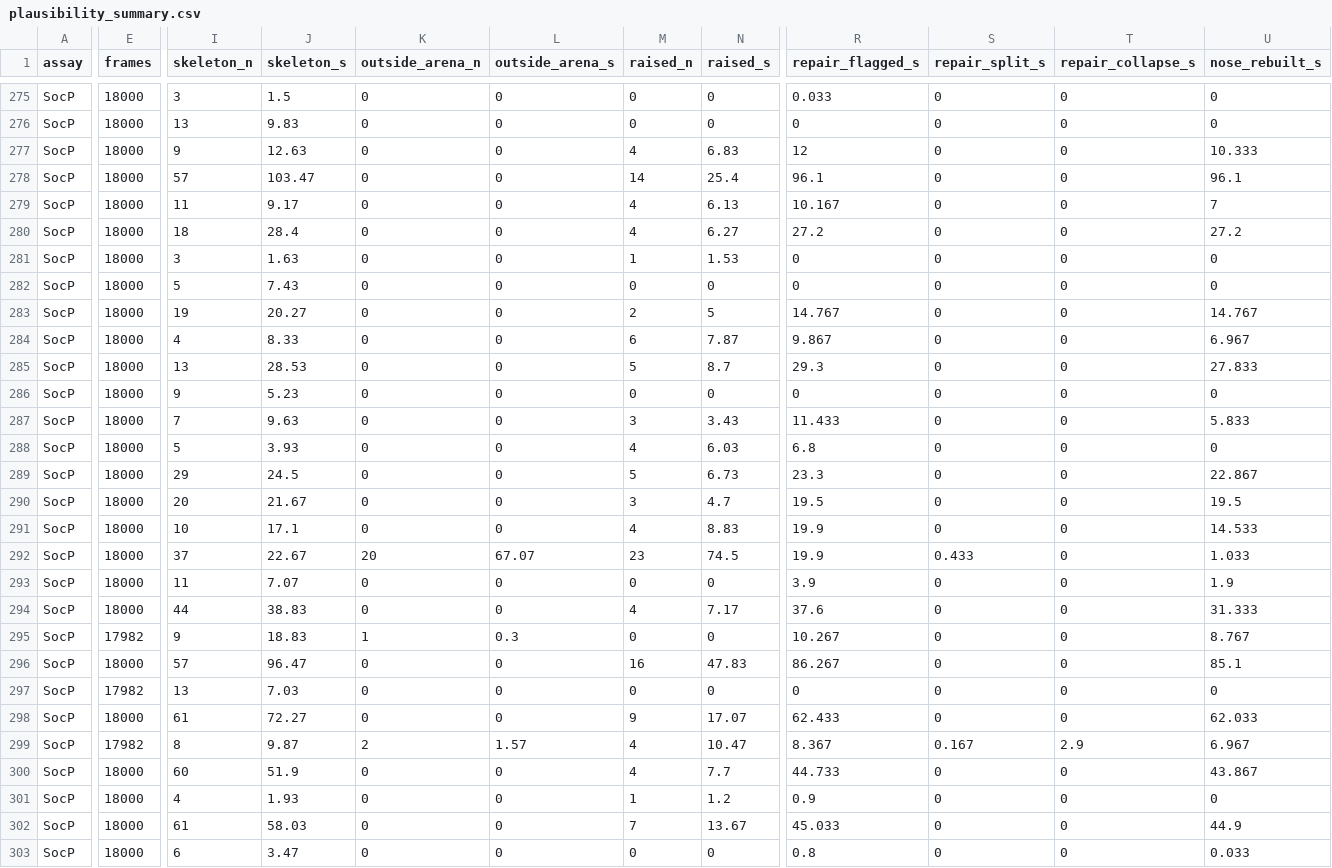
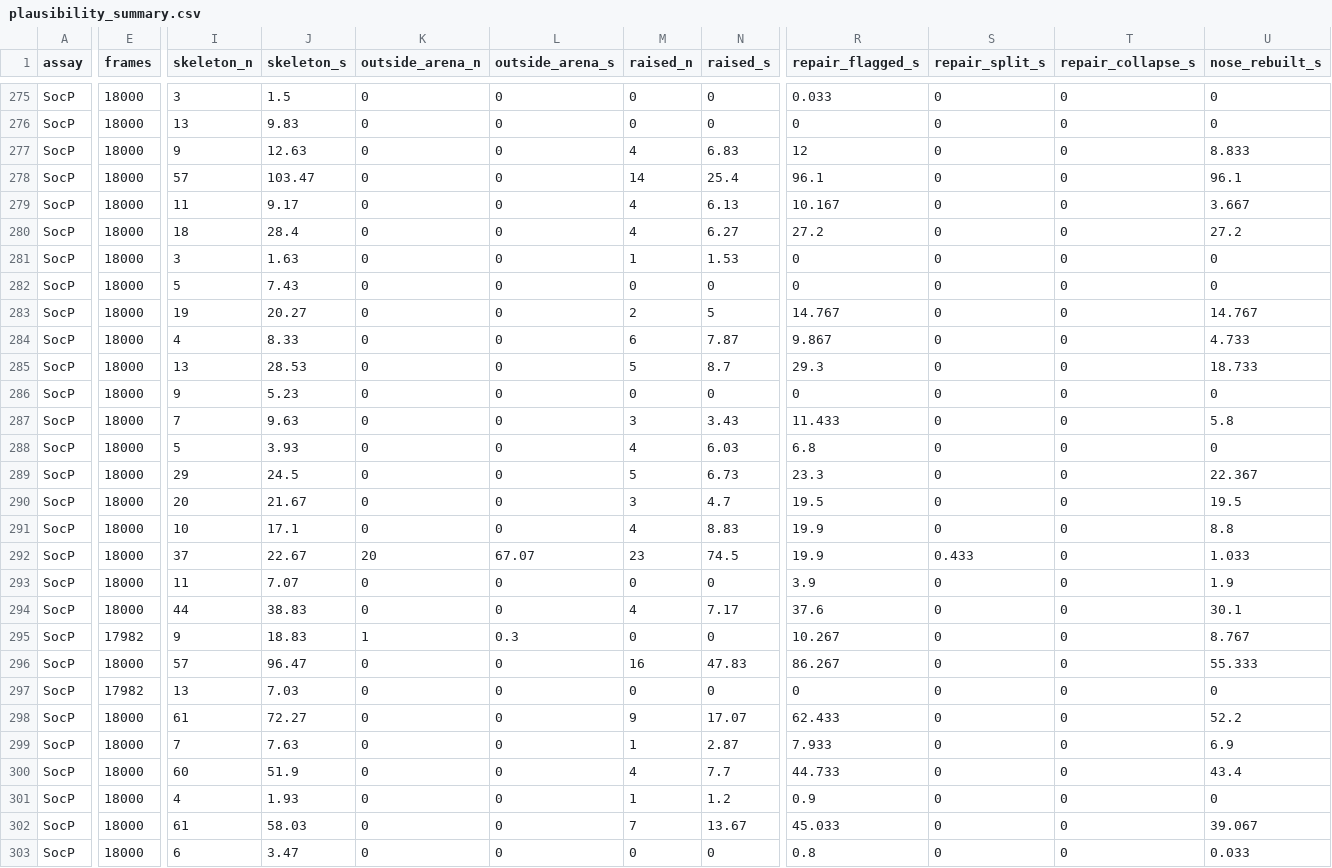
Before and after one commit to topohl/SLEAPanalyzer, a CSV file: validation/exp9_boris/results/plausibility_summary.csv, drawn as a sheet; only a part is shown, gaps mark what is left out; the diff covers the shown part only; the diff names each change by its address in the sheet, - before the commit and + after, or states it on an @@ line.

Commit message:
Record the checks of the plus-maze fixes release
The release build reran the plausibility screen (it now covers the
re-tracked recordings and R8I2's re-cut clip) and the light checks; every
flag has a decision. The frame and object checks give the same results as
before; only their input signatures changed. R8I2's sync check is redone
on the new clip: no flags, as on the old one.

```diff
--- a/validation/exp9_boris/results/plausibility_summary.csv
+++ b/validation/exp9_boris/results/plausibility_summary.csv
-U277 (nose_rebuilt_s): 10.333
+U277 (nose_rebuilt_s): 8.833
-U279 (nose_rebuilt_s): 7
+U279 (nose_rebuilt_s): 3.667
-U284 (nose_rebuilt_s): 6.967
+U284 (nose_rebuilt_s): 4.733
-U285 (nose_rebuilt_s): 27.833
+U285 (nose_rebuilt_s): 18.733
-U287 (nose_rebuilt_s): 5.833
+U287 (nose_rebuilt_s): 5.8
-U289 (nose_rebuilt_s): 22.867
+U289 (nose_rebuilt_s): 22.367
-U291 (nose_rebuilt_s): 14.533
+U291 (nose_rebuilt_s): 8.8
-U294 (nose_rebuilt_s): 31.333
+U294 (nose_rebuilt_s): 30.1
-U296 (nose_rebuilt_s): 85.1
+U296 (nose_rebuilt_s): 55.333
-U298 (nose_rebuilt_s): 62.033
+U298 (nose_rebuilt_s): 52.2
-E299 (frames): 17982
+E299 (frames): 18000
-I299 (skeleton_n): 8
+I299 (skeleton_n): 7
-J299 (skeleton_s): 9.87
+J299 (skeleton_s): 7.63
-K299 (outside_arena_n): 2
+K299 (outside_arena_n): 0
-L299 (outside_arena_s): 1.57
+L299 (outside_arena_s): 0
-M299 (raised_n): 4
+M299 (raised_n): 1
-N299 (raised_s): 10.47
+N299 (raised_s): 2.87
-R299 (repair_flagged_s): 8.367
+R299 (repair_flagged_s): 7.933
-S299 (repair_split_s): 0.167
+S299 (repair_split_s): 0
-T299 (repair_collapse_s): 2.9
+T299 (repair_collapse_s): 0
-U299 (nose_rebuilt_s): 6.967
+U299 (nose_rebuilt_s): 6.9
-U300 (nose_rebuilt_s): 43.867
+U300 (nose_rebuilt_s): 43.4
-U302 (nose_rebuilt_s): 44.9
+U302 (nose_rebuilt_s): 39.067
```
Also changed, not shown: 142 edited cells elsewhere in this file, validation/exp9_boris/results/light_checks_recordings.csv, validation/exp9_boris/results/light_checks_summary.csv, 4 other files.
